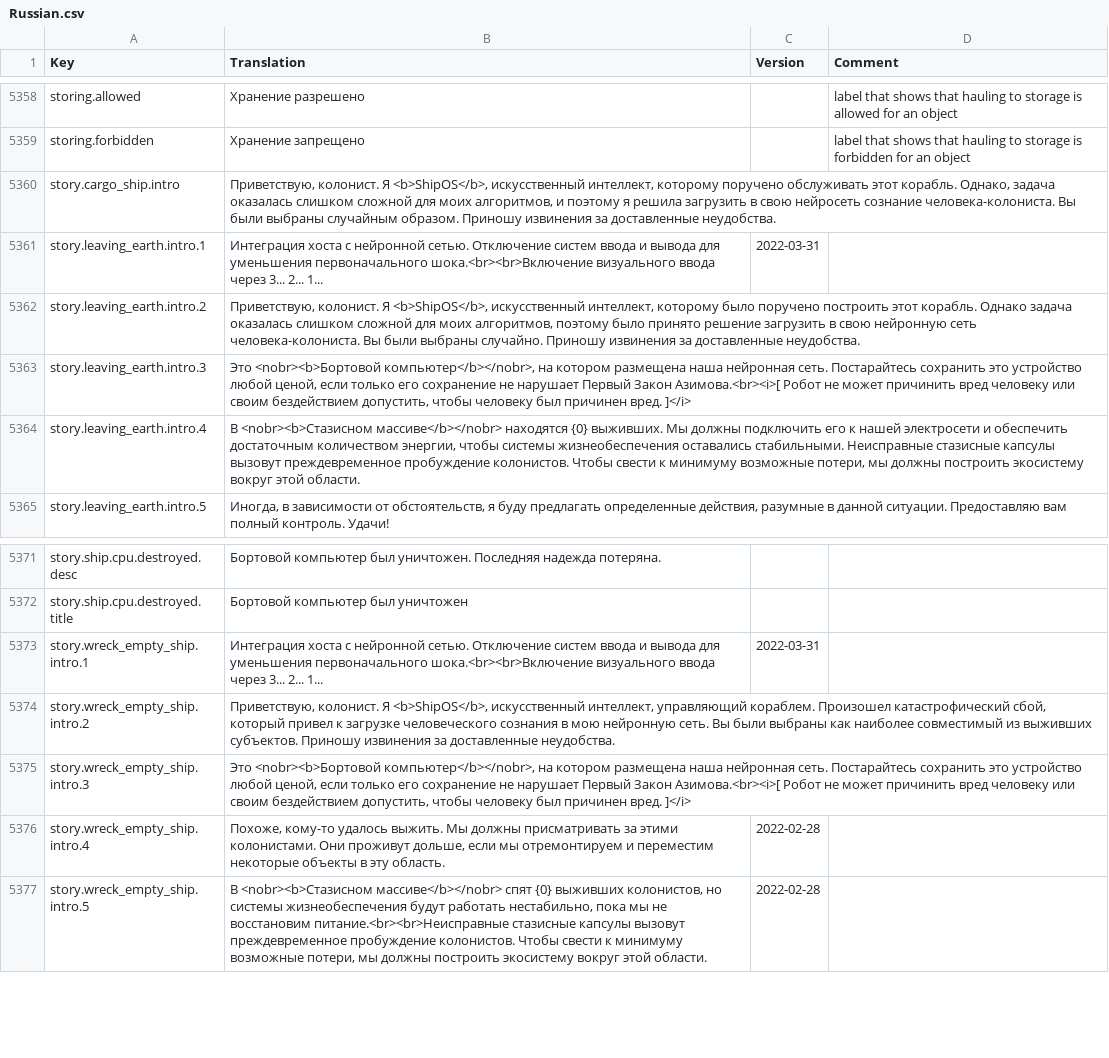
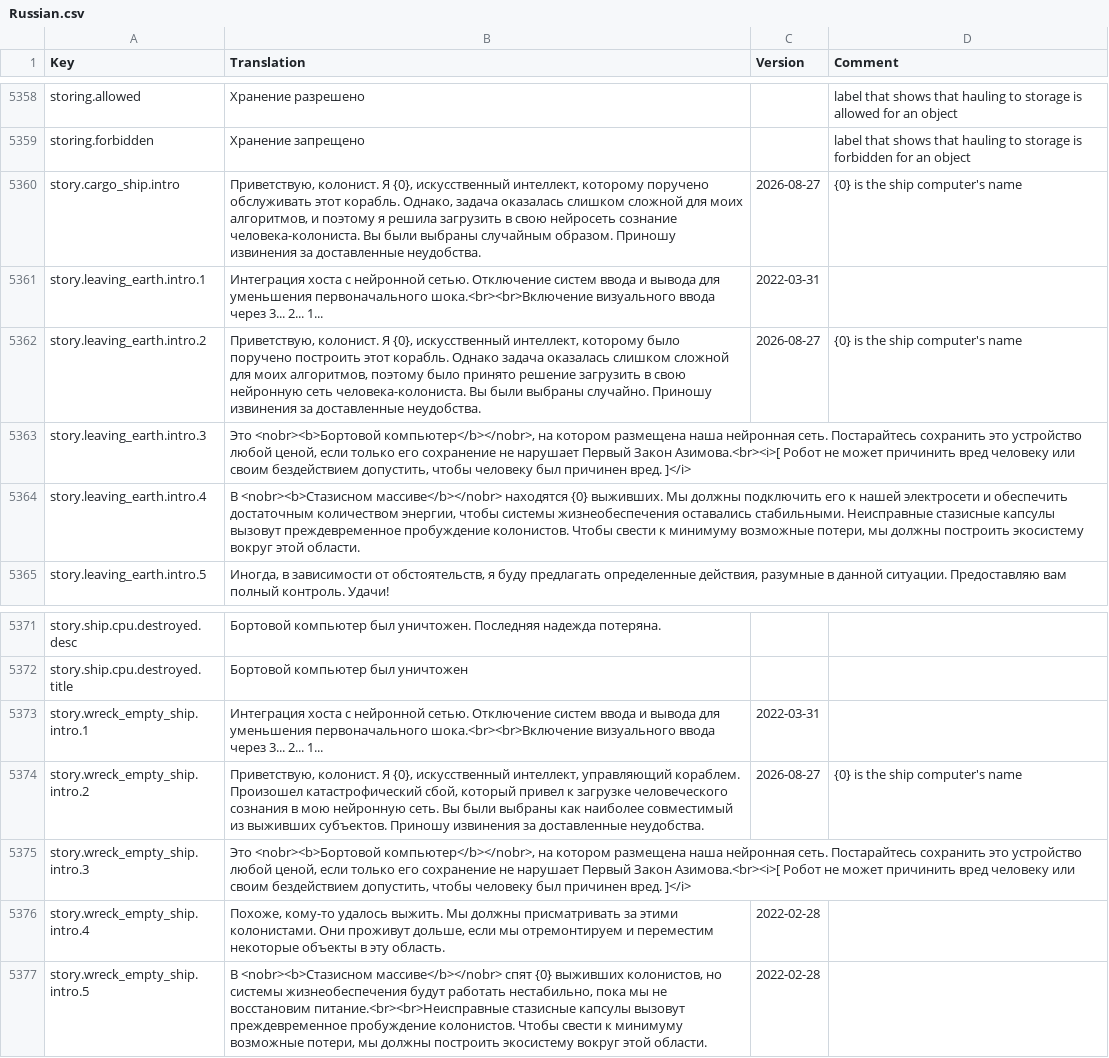
Before and after one commit to kodolinija/stardeus-translations, a CSV file: Translations/Russian.csv, drawn as a sheet; only a part is shown, gaps mark what is left out.

```diff
--- a/Translations/Russian.csv
+++ b/Translations/Russian.csv
@@ -5363,5 +5363,5 @@ storing.allowed,Хранение разрешено,,label that shows that hauli
 storing.forbidden,Хранение запрещено,,label that shows that hauling to storage is forbidden for an object
-story.cargo_ship.intro,"Приветствую, колонист. Я <b>ShipOS</b>, искусственный интеллект, которому поручено обслуживать этот корабль. Однако, задача оказалась слишком сложной для моих алгоритмов, и поэтому я решила загрузить в свою нейросеть сознание человека-колониста. Вы были выбраны случайным образом. Приношу извинения за доставленные неудобства.",,
+story.cargo_ship.intro,"Приветствую, колонист. Я {0}, искусственный интеллект, которому поручено обслуживать этот корабль. Однако, задача оказалась слишком сложной для моих алгоритмов, и поэтому я решила загрузить в свою нейросеть сознание человека-колониста. Вы были выбраны случайным образом. Приношу извинения за доставленные неудобства.",2026-08-27,{0} is the ship computer's name
 story.leaving_earth.intro.1,Интеграция хоста с нейронной сетью. Отключение систем ввода и вывода для уменьшения первоначального шока.<br><br>Включение визуального ввода через 3... 2... 1...,2022-03-31,
-story.leaving_earth.intro.2,"Приветствую, колонист. Я <b>ShipOS</b>, искусственный интеллект, которому было поручено построить этот корабль. Однако задача оказалась слишком сложной для моих алгоритмов, поэтому было принято решение загрузить в свою нейронную сеть человека-колониста. Вы были выбраны случайно. Приношу извинения за доставленные неудобства.",,
+story.leaving_earth.intro.2,"Приветствую, колонист. Я {0}, искусственный интеллект, которому было поручено построить этот корабль. Однако задача оказалась слишком сложной для моих алгоритмов, поэтому было принято решение загрузить в свою нейронную сеть человека-колониста. Вы были выбраны случайно. Приношу извинения за доставленные неудобства.",2026-08-27,{0} is the ship computer's name
 story.leaving_earth.intro.3,"Это <nobr><b>Бортовой компьютер</b></nobr>, на котором размещена наша нейронная сеть. Постарайтесь сохранить это устройство любой ценой, если только его сохранение не нарушает Первый Закон Азимова.<br><i>[ Робот не может причинить вред человеку или своим бездействием допустить, чтобы человеку был причинен вред. ]</i>",,
@@ -5377,3 +5377,3 @@ story.ship.cpu.destroyed.title,Бортовой компьютер был уни
 story.wreck_empty_ship.intro.1,Интеграция хоста с нейронной сетью. Отключение систем ввода и вывода для уменьшения первоначального шока.<br><br>Включение визуального ввода через 3... 2... 1...,2022-03-31,
-story.wreck_empty_ship.intro.2,"Приветствую, колонист. Я <b>ShipOS</b>, искусственный интеллект, управляющий кораблем. Произошел катастрофический сбой, который привел к загрузке человеческого сознания в мою нейронную сеть. Вы были выбраны как наиболее совместимый из выживших субъектов. Приношу извинения за доставленные неудобства.",,
+story.wreck_empty_ship.intro.2,"Приветствую, колонист. Я {0}, искусственный интеллект, управляющий кораблем. Произошел катастрофический сбой, который привел к загрузке человеческого сознания в мою нейронную сеть. Вы были выбраны как наиболее совместимый из выживших субъектов. Приношу извинения за доставленные неудобства.",2026-08-27,{0} is the ship computer's name
 story.wreck_empty_ship.intro.3,"Это <nobr><b>Бортовой компьютер</b></nobr>, на котором размещена наша нейронная сеть. Постарайтесь сохранить это устройство любой ценой, если только его сохранение не нарушает Первый Закон Азимова.<br><i>[ Робот не может причинить вред человеку или своим бездействием допустить, чтобы человеку был причинен вред. ]</i>",,
```
Also changed, not shown: Translations/French.csv, Translations/Italian.csv, 9 other files.
